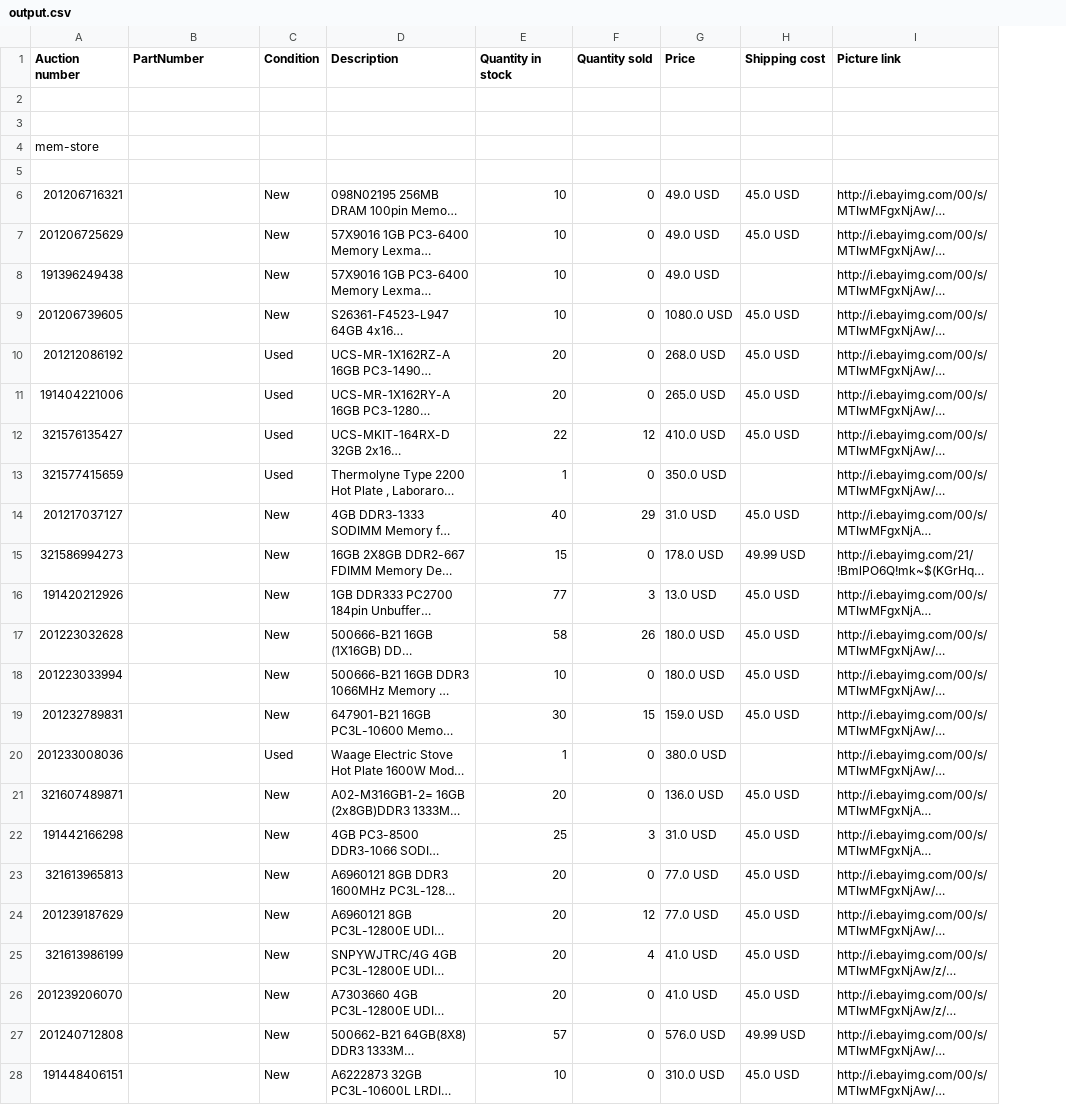
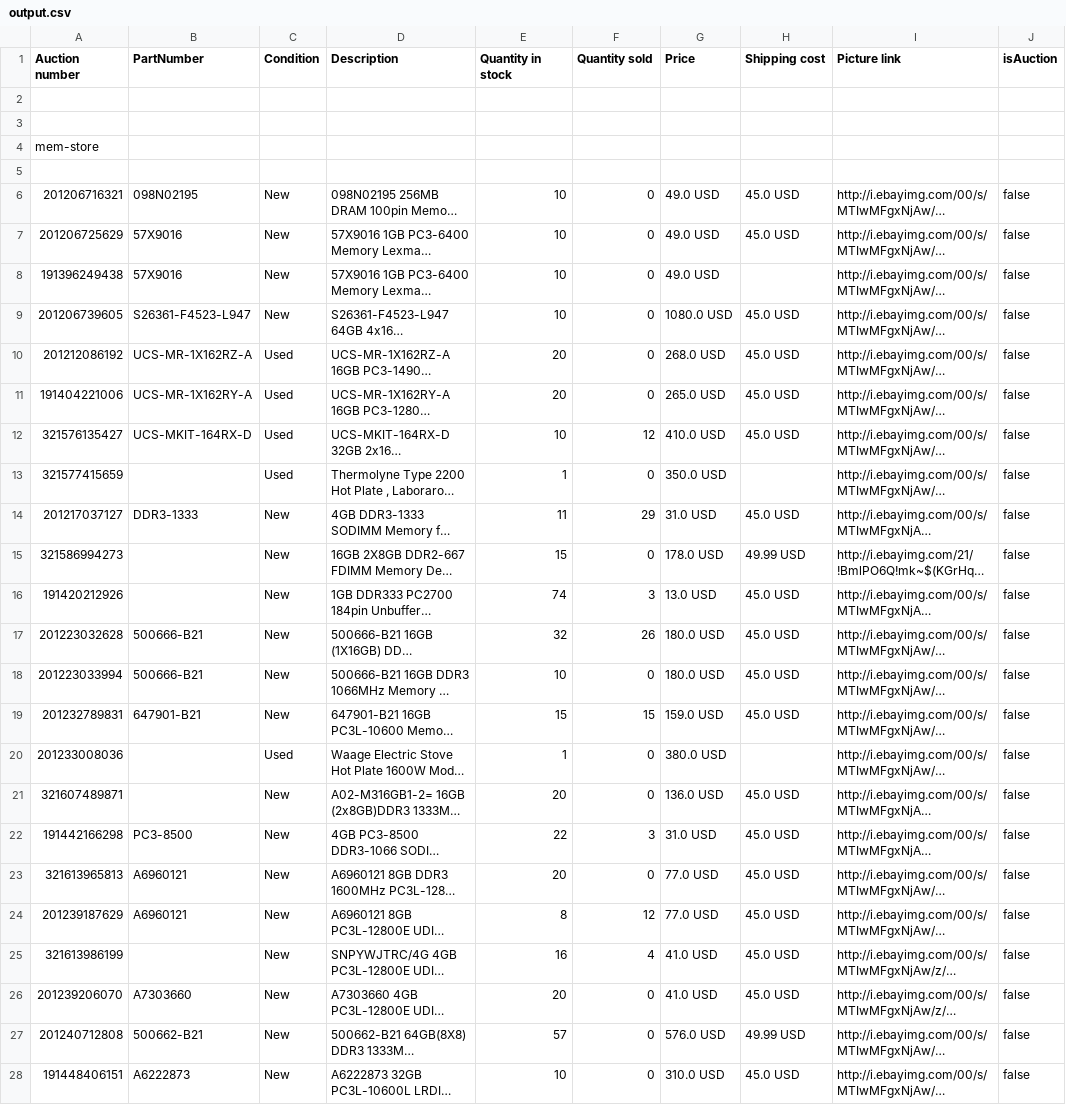
Before and after one commit to HurtMePlenty/eBaySellerParser, a CSV file: output.csv, drawn as a sheet; only a part is shown; long unchanged cells end in …; the diff covers the shown part only; the diff names each change by its address in the sheet, - before the commit and + after, or states it on an @@ line.

```diff
--- a/output.csv
+++ b/output.csv
+column J (isAuction), rows 6-28: all false
-B6 (PartNumber): (empty)
+B6 (PartNumber): 098N02195
-B7:B8 (PartNumber): (empty)
+B7:B8 (PartNumber): 57X9016
-B9 (PartNumber): (empty)
+B9 (PartNumber): S26361-F4523-L947
-B10 (PartNumber): (empty)
+B10 (PartNumber): UCS-MR-1X162RZ-A
-B11 (PartNumber): (empty)
+B11 (PartNumber): UCS-MR-1X162RY-A
-B12 (PartNumber): (empty)
+B12 (PartNumber): UCS-MKIT-164RX-D
-E12 (Quantity in stock): 22
+E12 (Quantity in stock): 10
-B14 (PartNumber): (empty)
+B14 (PartNumber): DDR3-1333
-E14 (Quantity in stock): 40
+E14 (Quantity in stock): 11
-E16 (Quantity in stock): 77
+E16 (Quantity in stock): 74
-B17:B18 (PartNumber): (empty)
+B17:B18 (PartNumber): 500666-B21
-E17 (Quantity in stock): 58
+E17 (Quantity in stock): 32
-B19 (PartNumber): (empty)
+B19 (PartNumber): 647901-B21
-E19 (Quantity in stock): 30
+E19 (Quantity in stock): 15
-B22 (PartNumber): (empty)
+B22 (PartNumber): PC3-8500
-E22 (Quantity in stock): 25
+E22 (Quantity in stock): 22
-B23:B24 (PartNumber): (empty)
+B23:B24 (PartNumber): A6960121
-E24 (Quantity in stock): 20
+E24 (Quantity in stock): 8
-E25 (Quantity in stock): 20
+E25 (Quantity in stock): 16
-B26 (PartNumber): (empty)
+B26 (PartNumber): A7303660
-B27 (PartNumber): (empty)
+B27 (PartNumber): 500662-B21
-B28 (PartNumber): (empty)
+B28 (PartNumber): A6222873
```
Also changed, not shown: 49 edited cells elsewhere in this file, 4 other files.
